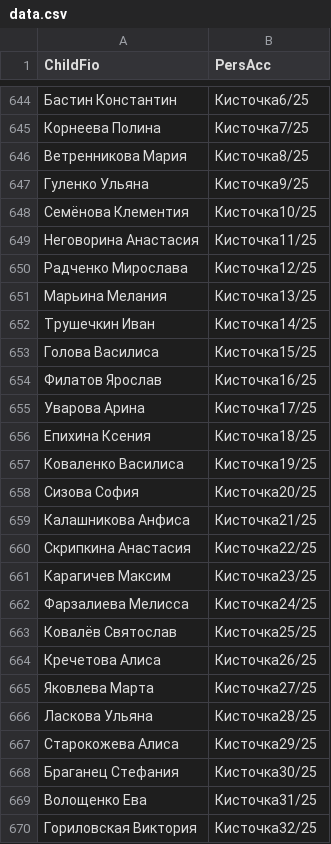
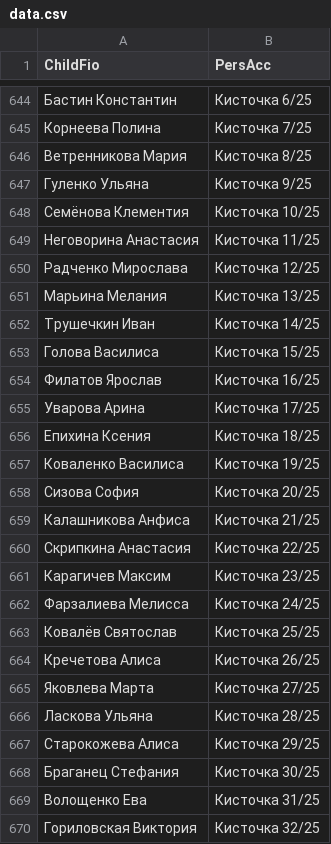
Before and after one commit to dshi4vlg-beep/qr, a CSV file: data.csv, drawn as a sheet; only a part is shown, gaps mark what is left out; the diff covers the shown part only.

```diff
--- a/data.csv
+++ b/data.csv
@@ -644,27 +644,27 @@ ChildFio;PersAcc
-Бастин Константин;Кисточка6/25
-Корнеева Полина;Кисточка7/25
-Ветренникова Мария;Кисточка8/25
-Гуленко Ульяна;Кисточка9/25
-Семёнова Клементия;Кисточка10/25
-Неговорина Анастасия;Кисточка11/25
-Радченко Мирослава;Кисточка12/25
-Марьина Мелания;Кисточка13/25
-Трушечкин Иван;Кисточка14/25
-Голова Василиса;Кисточка15/25
-Филатов Ярослав;Кисточка16/25
-Уварова Арина;Кисточка17/25
-Епихина Ксения;Кисточка18/25
-Коваленко Василиса;Кисточка19/25
-Сизова София;Кисточка20/25
-Калашникова Анфиса;Кисточка21/25
-Скрипкина Анастасия;Кисточка22/25
-Карагичев Максим;Кисточка23/25
-Фарзалиева Мелисса;Кисточка24/25
-Ковалёв Святослав;Кисточка25/25
-Кречетова Алиса;Кисточка26/25
-Яковлева Марта;Кисточка27/25
-Ласкова Ульяна;Кисточка28/25
-Старокожева Алиса;Кисточка29/25
-Браганец Стефания;Кисточка30/25
-Волощенко Ева;Кисточка31/25
-Гориловская Виктория;Кисточка32/25
+Бастин Константин;Кисточка 6/25
+Корнеева Полина;Кисточка 7/25
+Ветренникова Мария;Кисточка 8/25
+Гуленко Ульяна;Кисточка 9/25
+Семёнова Клементия;Кисточка 10/25
+Неговорина Анастасия;Кисточка 11/25
+Радченко Мирослава;Кисточка 12/25
+Марьина Мелания;Кисточка 13/25
+Трушечкин Иван;Кисточка 14/25
+Голова Василиса;Кисточка 15/25
+Филатов Ярослав;Кисточка 16/25
+Уварова Арина;Кисточка 17/25
+Епихина Ксения;Кисточка 18/25
+Коваленко Василиса;Кисточка 19/25
+Сизова София;Кисточка 20/25
+Калашникова Анфиса;Кисточка 21/25
+Скрипкина Анастасия;Кисточка 22/25
+Карагичев Максим;Кисточка 23/25
+Фарзалиева Мелисса;Кисточка 24/25
+Ковалёв Святослав;Кисточка 25/25
+Кречетова Алиса;Кисточка 26/25
+Яковлева Марта;Кисточка 27/25
+Ласкова Ульяна;Кисточка 28/25
+Старокожева Алиса;Кисточка 29/25
+Браганец Стефания;Кисточка 30/25
+Волощенко Ева;Кисточка 31/25
+Гориловская Виктория;Кисточка 32/25
```
Also changed, not shown: 82 edited cells elsewhere in this file.
